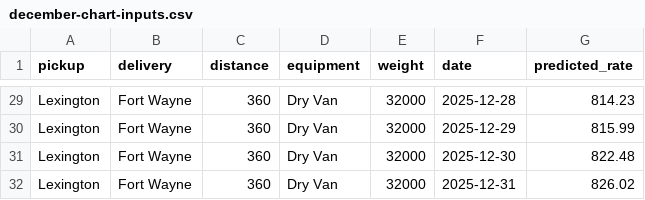
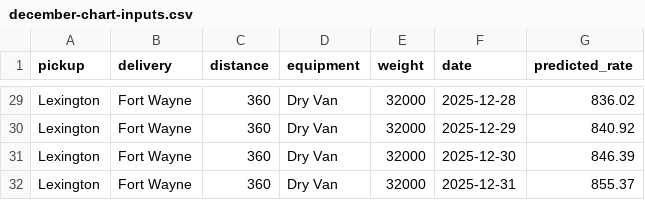
Before and after one commit to Viswas-R-Bhat/freight-rate-prediction, a CSV file: data/december-chart-inputs.csv, drawn as a sheet; only a part is shown, gaps mark what is left out; the diff covers the shown part only; the diff names each change by its address in the sheet, - before the commit and + after, or states it on an @@ line.

```diff
--- a/data/december-chart-inputs.csv
+++ b/data/december-chart-inputs.csv
-G29 (predicted_rate): 814.23
+G29 (predicted_rate): 836.02
-G30 (predicted_rate): 815.99
+G30 (predicted_rate): 840.92
-G31 (predicted_rate): 822.48
+G31 (predicted_rate): 846.39
-G32 (predicted_rate): 826.02
+G32 (predicted_rate): 855.37
```
Also changed, not shown: 27 edited cells elsewhere in this file, results/experiments.csv, validation_predictions.csv, 7 other files.
